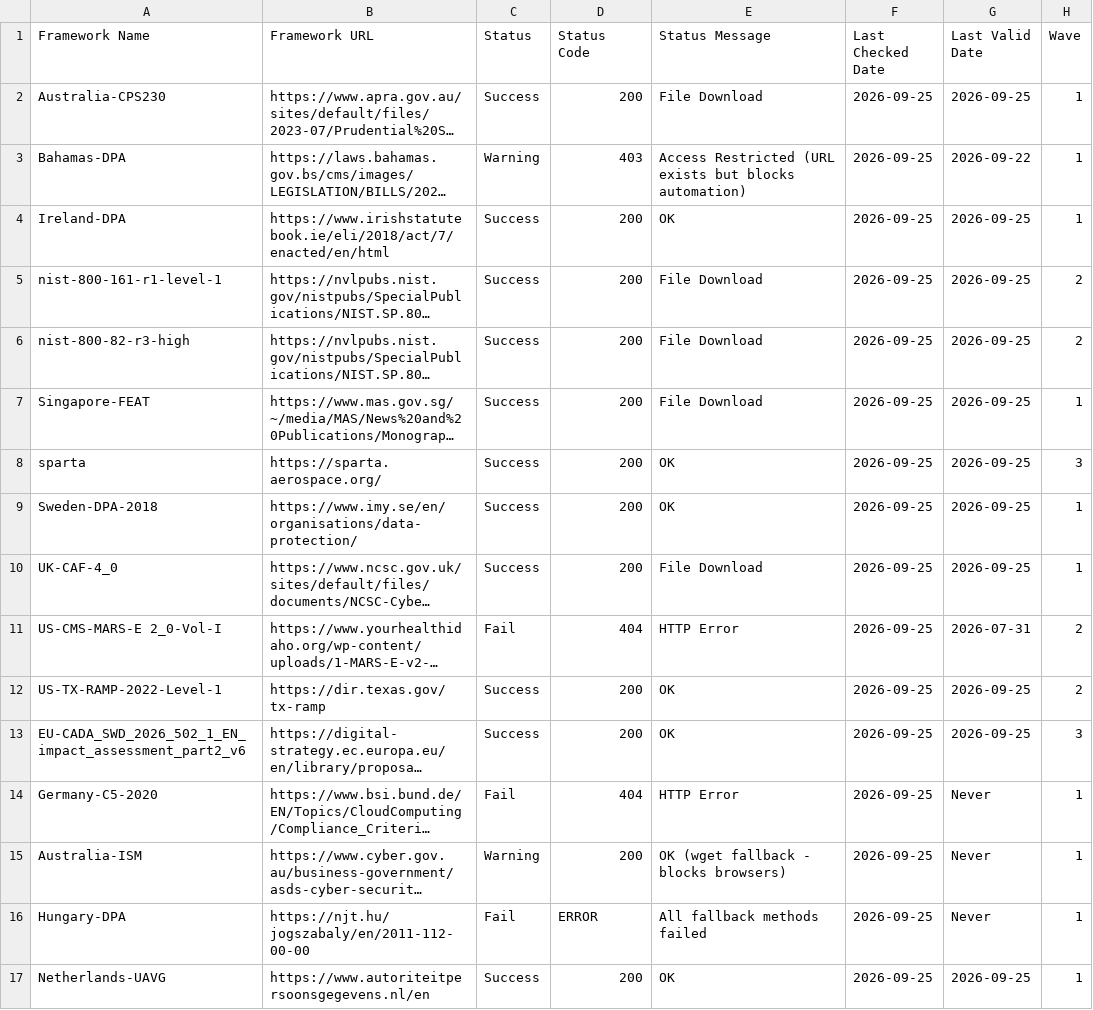
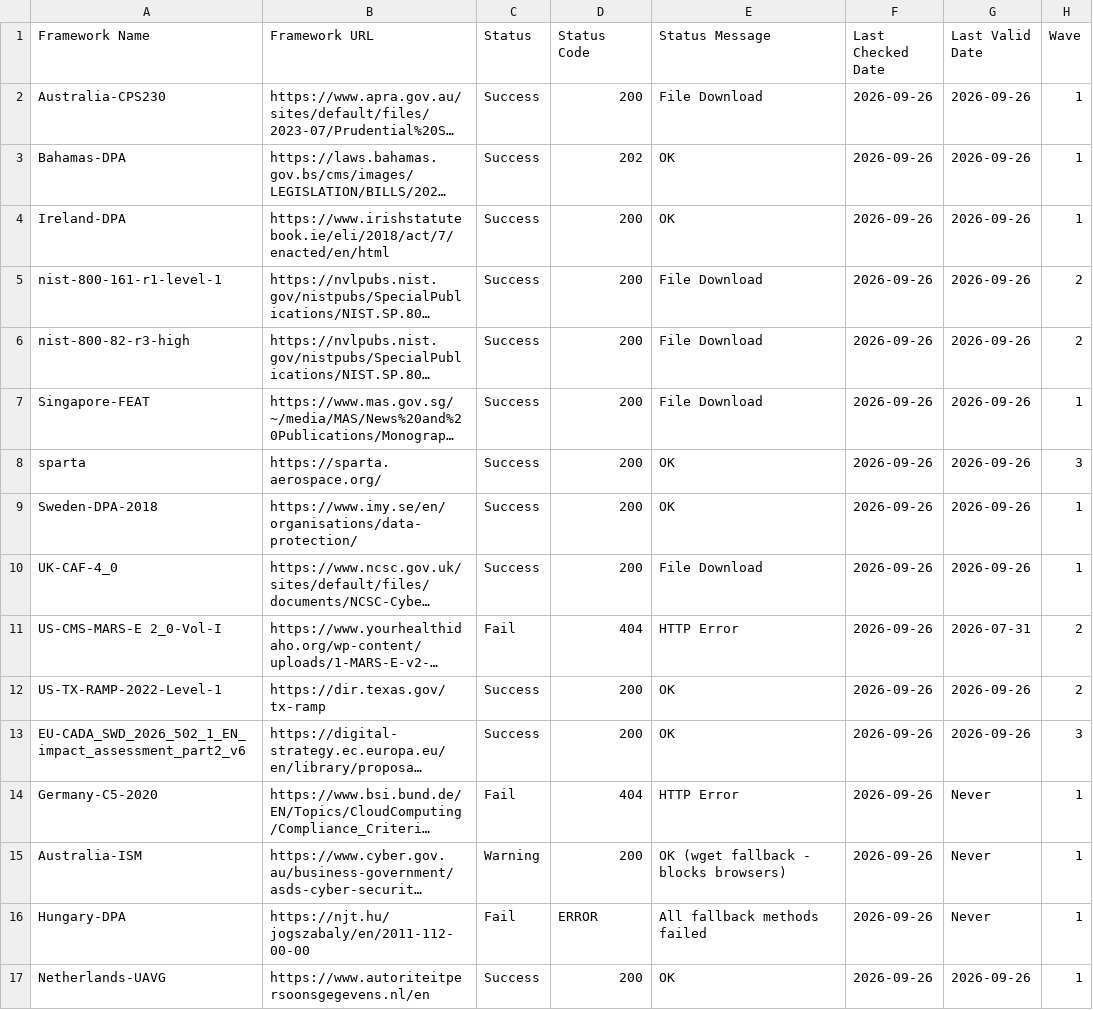
Before and after one commit to software-innovation-lab/url-checker, a CSV file: output/url_check_report.csv, drawn as a sheet; long unchanged cells end in …; the diff names each change by its address in the sheet, - before the commit and + after, or states it on an @@ line.

```diff
--- a/output/url_check_report.csv
+++ b/output/url_check_report.csv
-F2:F17 (Last Checked Date): 2026-09-25
+F2:F17 (Last Checked Date): 2026-09-26
-G2 (Last Valid Date): 2026-09-25
+G2 (Last Valid Date): 2026-09-26
-C3 (Status): Warning
+C3 (Status): Success
-D3 (Status Code): 403
+D3 (Status Code): 202
-E3 (Status Message): Access Restricted (URL exists but blocks automation)
+E3 (Status Message): OK
-G3 (Last Valid Date): 2026-09-22
+G3 (Last Valid Date): 2026-09-26
-G4:G10 (Last Valid Date): 2026-09-25
+G4:G10 (Last Valid Date): 2026-09-26
-G12:G13 (Last Valid Date): 2026-09-25
+G12:G13 (Last Valid Date): 2026-09-26
-G17 (Last Valid Date): 2026-09-25
+G17 (Last Valid Date): 2026-09-26
```
Also changed, not shown: 1 other file.
